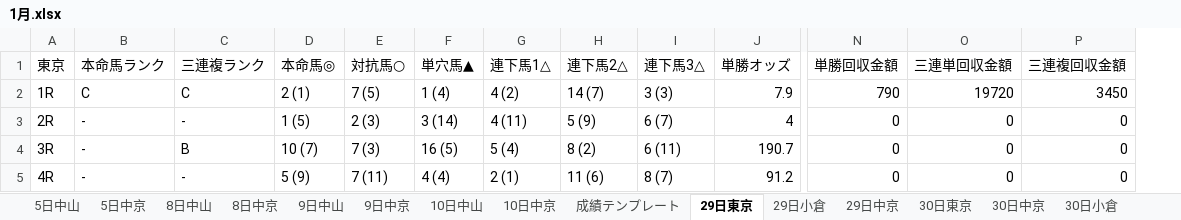
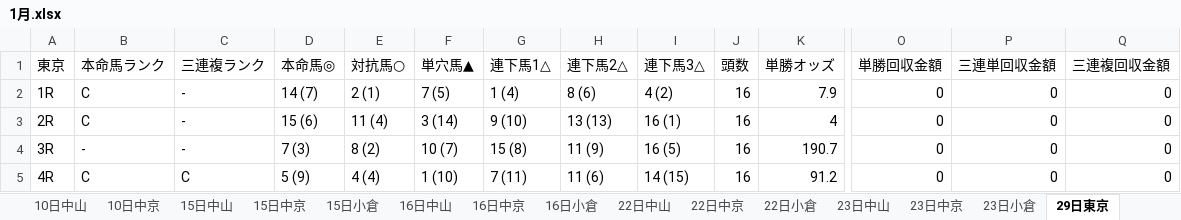
Before and after one commit to C-naoki/Horse_Racing, an Excel workbook: results/2022/xlsx/1月.xlsx, sheet 29日東京, drawn as a sheet; only a part is shown, gaps mark what is left out; values as stored, in another font and other column widths than the file's, no cell formats; addresses are those after the commit; the diff covers the shown part only; the diff names each change by its address in the sheet, - before the commit and + after, or states it on an @@ line.

```diff
--- a/results/2022/xlsx/1月.xlsx (sheet 29日東京)
+++ b/results/2022/xlsx/1月.xlsx (sheet 29日東京)
-sheet tab: 成績テンプレート
+sheet tab: 22日中山
+sheet tab: 22日中京
+sheet tab: 22日小倉
+sheet tab: 23日中山
+sheet tab: 23日中京
+sheet tab: 23日小倉
+column J (頭数), rows 2-5: all 16
-C2 (三連複ランク): C
+C2 (三連複ランク): -
-D2 (本命馬◎): 2 (1)
+D2 (本命馬◎): 14 (7)
-E2 (対抗馬○): 7 (5)
+E2 (対抗馬○): 2 (1)
-F2 (単穴馬▲): 1 (4)
+F2 (単穴馬▲): 7 (5)
-G2 (連下馬1△): 4 (2)
+G2 (連下馬1△): 1 (4)
-H2 (連下馬2△): 14 (7)
+H2 (連下馬2△): 8 (6)
-I2 (連下馬3△): 3 (3)
+I2 (連下馬3△): 4 (2)
-O2 (単勝回収金額): 790
+O2 (単勝回収金額): 0
-P2 (三連単回収金額): 19720
+P2 (三連単回収金額): 0
-Q2 (三連複回収金額): 3450
+Q2 (三連複回収金額): 0
-B3 (本命馬ランク): -
+B3 (本命馬ランク): C
-D3 (本命馬◎): 1 (5)
+D3 (本命馬◎): 15 (6)
-E3 (対抗馬○): 2 (3)
+E3 (対抗馬○): 11 (4)
-G3 (連下馬1△): 4 (11)
+G3 (連下馬1△): 9 (10)
-H3 (連下馬2△): 5 (9)
+H3 (連下馬2△): 13 (13)
-I3 (連下馬3△): 6 (7)
+I3 (連下馬3△): 16 (1)
-C4 (三連複ランク): B
+C4 (三連複ランク): -
-D4 (本命馬◎): 10 (7)
+D4 (本命馬◎): 7 (3)
-E4 (対抗馬○): 7 (3)
+E4 (対抗馬○): 8 (2)
-F4 (単穴馬▲): 16 (5)
+F4 (単穴馬▲): 10 (7)
-G4 (連下馬1△): 5 (4)
+G4 (連下馬1△): 15 (8)
-H4 (連下馬2△): 8 (2)
+H4 (連下馬2△): 11 (9)
-I4 (連下馬3△): 6 (11)
+I4 (連下馬3△): 16 (5)
-B5 (本命馬ランク): -
+B5 (本命馬ランク): C
-C5 (三連複ランク): -
+C5 (三連複ランク): C
-E5 (対抗馬○): 7 (11)
+E5 (対抗馬○): 4 (4)
-F5 (単穴馬▲): 4 (4)
+F5 (単穴馬▲): 1 (10)
-G5 (連下馬1△): 2 (1)
+G5 (連下馬1△): 7 (11)
-I5 (連下馬3△): 8 (7)
+I5 (連下馬3△): 14 (15)
```
Also changed, not shown: 83 edited cells elsewhere in this sheet, sheet 16日中山, sheet 9日中京, sheet 15日中京, sheet 29日小倉, sheet 16日小倉, sheet 15日中山, 13 more sheets, other sheet tabs, cell formats, results/2022/xlsx/2月.xlsx.
